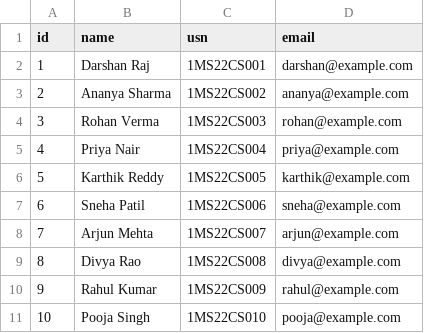
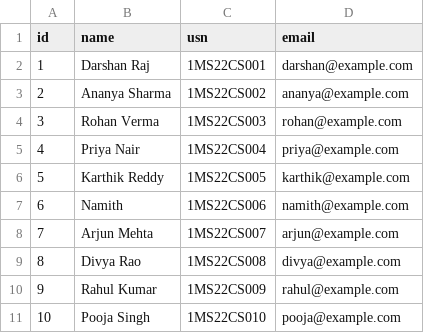
Before and after one commit to Namith-tech17/Student-Management-System, a CSV file: students.csv, drawn as a sheet.

Commit message:
Update student list with new entry
Replaced 'Sneha Patil' with 'Namith' in the student list.

```diff
--- a/students.csv
+++ b/students.csv
@@ -6,3 +6,3 @@ id,name,usn,email
 5,Karthik Reddy,1MS22CS005,karthik@example.com
-6,Sneha Patil,1MS22CS006,sneha@example.com
+6,Namith,1MS22CS006,namith@example.com
 7,Arjun Mehta,1MS22CS007,arjun@example.com
```
